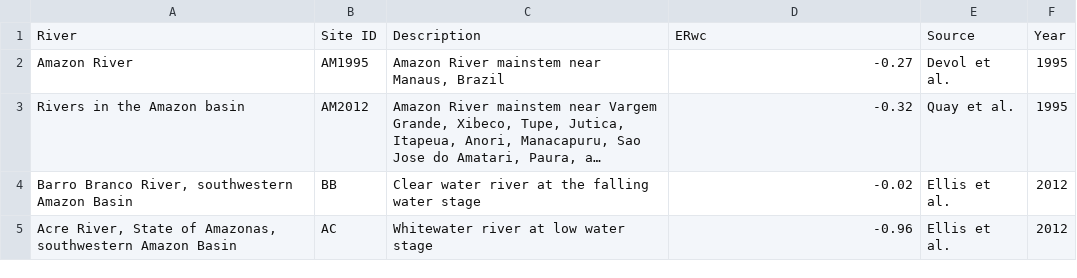
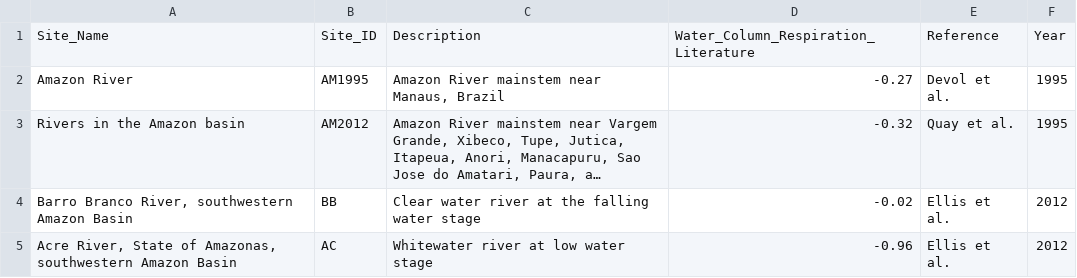
Before and after one commit to river-corridors-sfa/rcsfa-RC2-SPS-ERwc, a CSV file: Data/Water_column_respiration_published/Water_column_respiration_published_values.csv, drawn as a sheet; only a part is shown; long unchanged cells end in ….

Commit message:
Data file management for data package
Updated column headers, deleted duplicate file

```diff
--- a/Data/Water_column_respiration_published/Water_column_respiration_published_values.csv
+++ b/Data/Water_column_respiration_published/Water_column_respiration_published_values.csv
@@ -1,2 +1,2 @@
-River,Site ID,Description,ERwc,Source,Year
+Site_Name,Site_ID,Description,Water_Column_Respiration_Literature,Reference,Year
 Amazon River,AM1995,"Amazon River mainstem near Manaus, Brazil",-0.27,Devol et al.,1995
```
Also changed, not shown: 1 other file.
